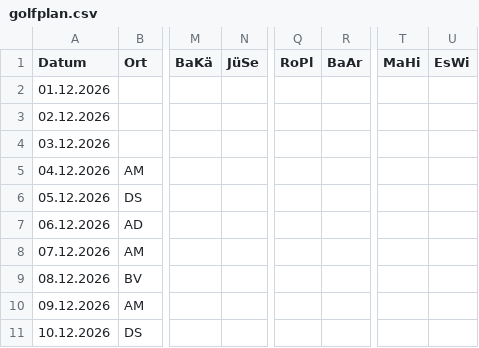
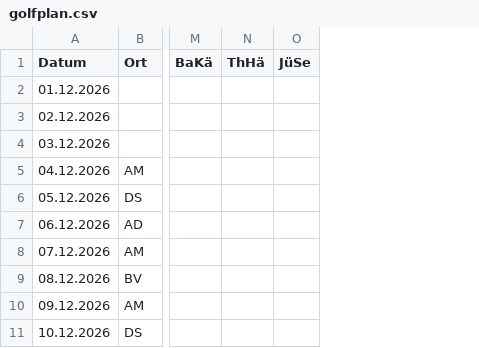
Before and after one commit to DarioLorenzon/Teneriffa, a CSV file: golfplan.csv, drawn as a sheet; only a part is shown, gaps mark what is left out; removed rows and columns are numbered as before the commit, all else as after; the diff covers the shown part only; the diff names each change by its address in the sheet, - before the commit and + after, or states it on an @@ line.

Commit message:
Update golfplan.csv

```diff
--- a/golfplan.csv
+++ b/golfplan.csv
+column N (ThHä), empty
-column Q (RoPl), empty
-column R (BaAr), empty
-column T (MaHi), empty
-column U (EsWi), empty
```
Also changed, not shown: 13 edited cells elsewhere in this file.
